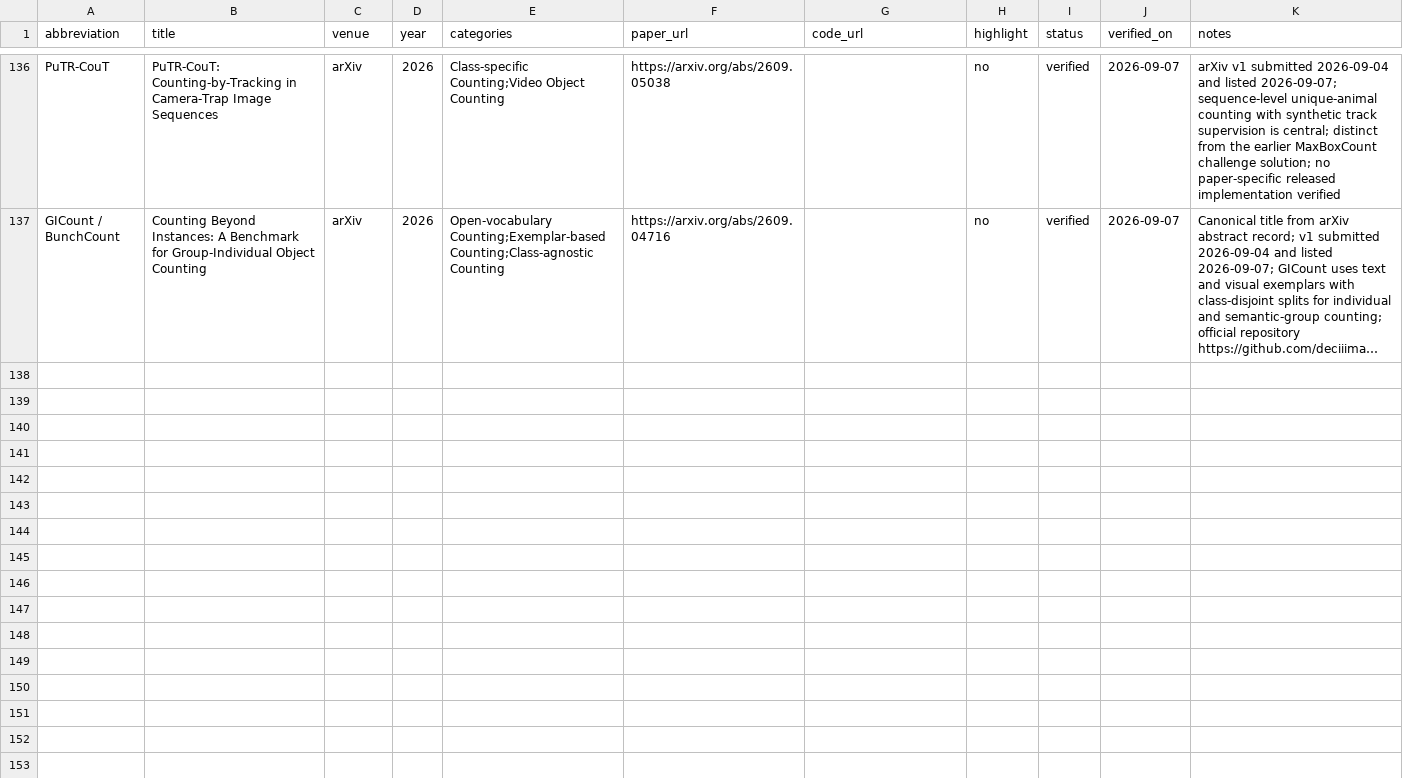
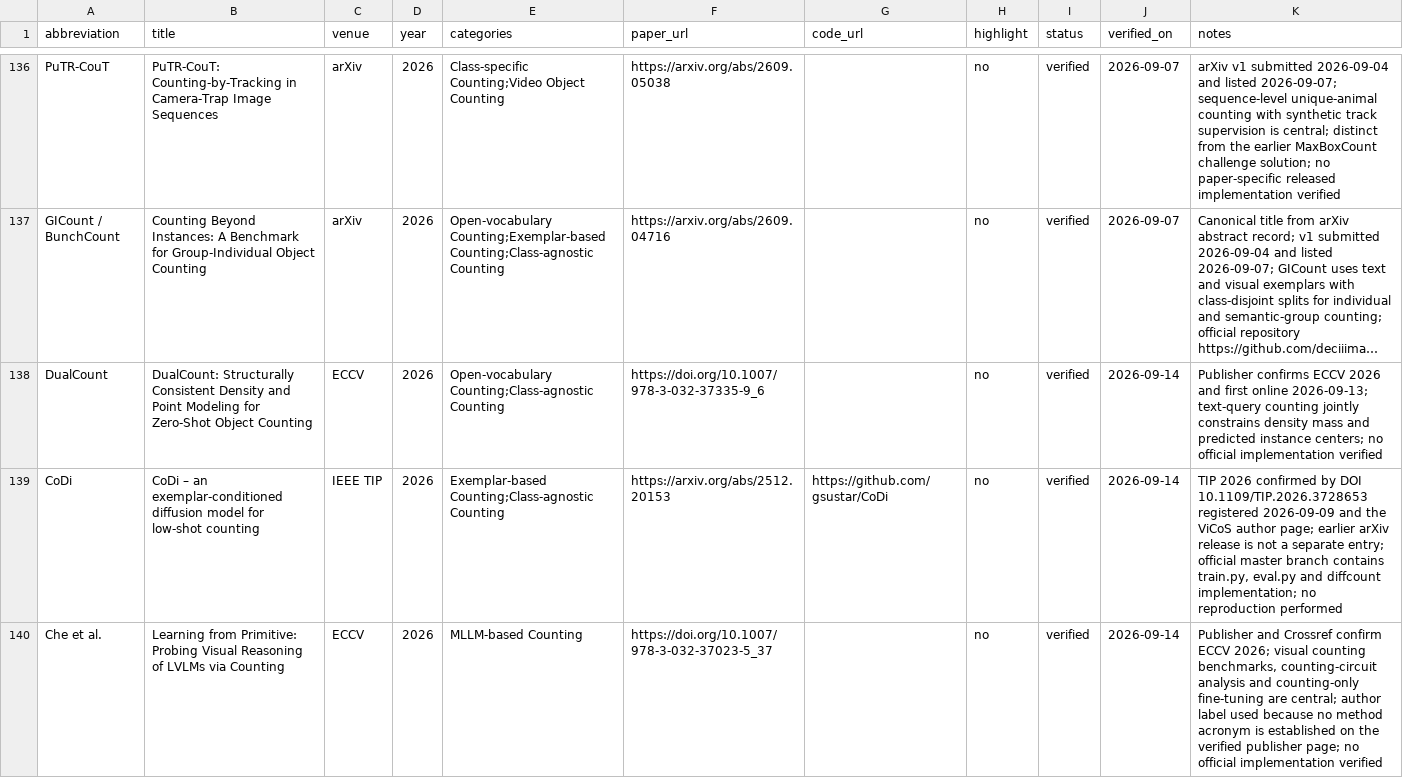
Before and after one commit to Mengqi-Lei/awesome-object-counting, a CSV file: data/papers.csv, drawn as a sheet; only a part is shown, gaps mark what is left out; long unchanged cells end in …; the diff covers the shown part only; the diff names each change by its address in the sheet, - before the commit and + after, or states it on an @@ line.

Commit message:
chore: weekly object counting update 2026-09-14

```diff
--- a/data/papers.csv
+++ b/data/papers.csv
+row 138: DualCount | DualCount: Structurally Consistent Density and Point Modeling for Zero-Shot Object Counting | ECCV | 2026 | Open-vocabulary Counting;Class-agnostic Counting | https://doi.org/10.1007/978-3-032-37335-9_6 |  | no | verified | 2026-09-14 | Publisher confirms ECCV 2026 and first online 2026-09-13; text-query counting jointly constrains density mass and predicted instance centers; no official implementation verified
+row 139: CoDi | CoDi – an exemplar-conditioned diffusion model for low-shot counting | IEEE TIP | 2026 | Exemplar-based Counting;Class-agnostic Counting | https://arxiv.org/abs/2512.20153 | https://github.com/gsustar/CoDi | no | verified | 2026-09-14 | TIP 2026 confirmed by DOI 10.1109/TIP.2026.3728653 registered 2026-09-09 and the ViCoS author page; earlier arXiv release is not a separate entry; official master branch contains train.py, eval.py and diffcount implementation; no reproduction performed
+row 140: Che et al. | Learning from Primitive: Probing Visual Reasoning of LVLMs via Counting | ECCV | 2026 | MLLM-based Counting | https://doi.org/10.1007/978-3-032-37023-5_37 |  | no | verified | 2026-09-14 | Publisher and Crossref confirm ECCV 2026; visual counting benchmarks, counting-circuit analysis and counting-only fine-tuning are central; author label used because no method acronym is established on the verified publisher page; no official implementation verified
```
Also changed, not shown: 3 added rows elsewhere in this file, 1 other file.
